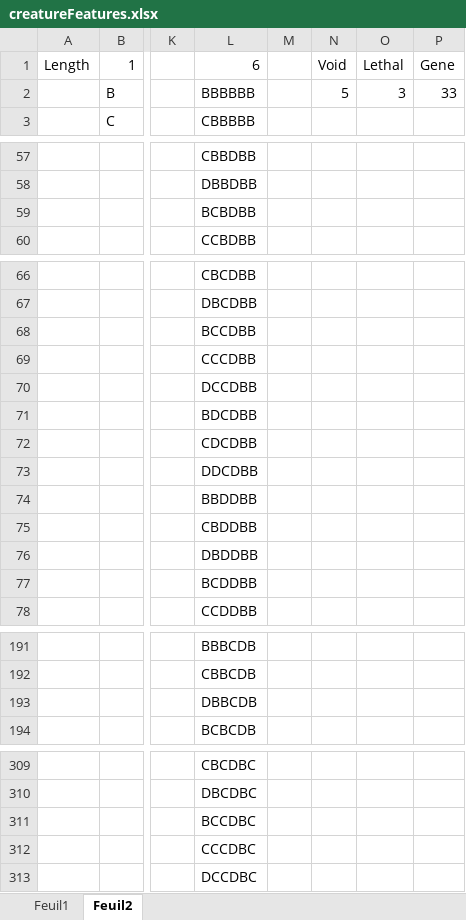
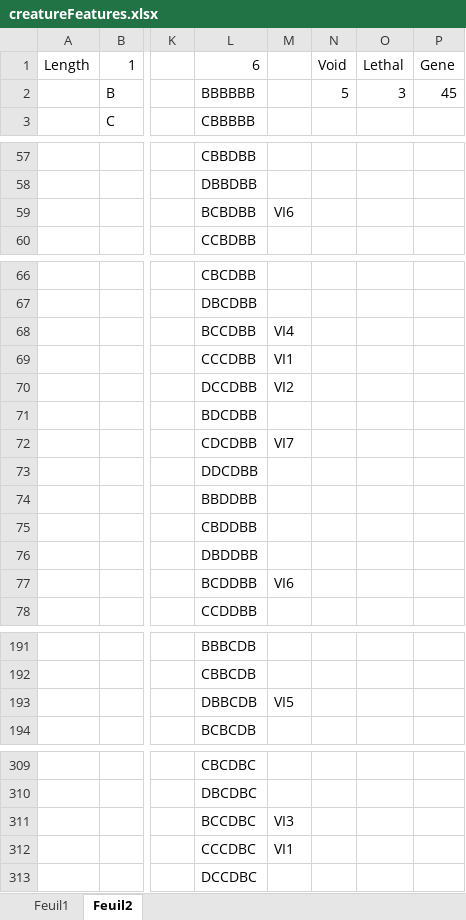
Before and after one commit to LaChapeliere/Evol-artist, an Excel workbook: ideas/creatureFeatures.xlsx, sheet Feuil2, drawn as a sheet; only a part is shown, gaps mark what is left out; values as stored, in another font and other column widths than the file's, no borders; conditional formats not drawn; the diff covers the shown part only; the diff names each change by its address in the sheet, - before the commit and + after, or states it on an @@ line.

```diff
--- a/ideas/creatureFeatures.xlsx (sheet Feuil2)
+++ b/ideas/creatureFeatures.xlsx (sheet Feuil2)
-P2: 33
+P2: 45
-M59: (empty)
+M59: VI6
-M68: (empty)
+M68: VI4
-M69: (empty)
+M69: VI1
-M70: (empty)
+M70: VI2
-M72: (empty)
+M72: VI7
-M77: (empty)
+M77: VI6
-M193: (empty)
+M193: VI5
-M311: (empty)
+M311: VI3
-M312: (empty)
+M312: VI1
```
Also changed, not shown: 3 edited cells elsewhere in this sheet, sheet Feuil1.
